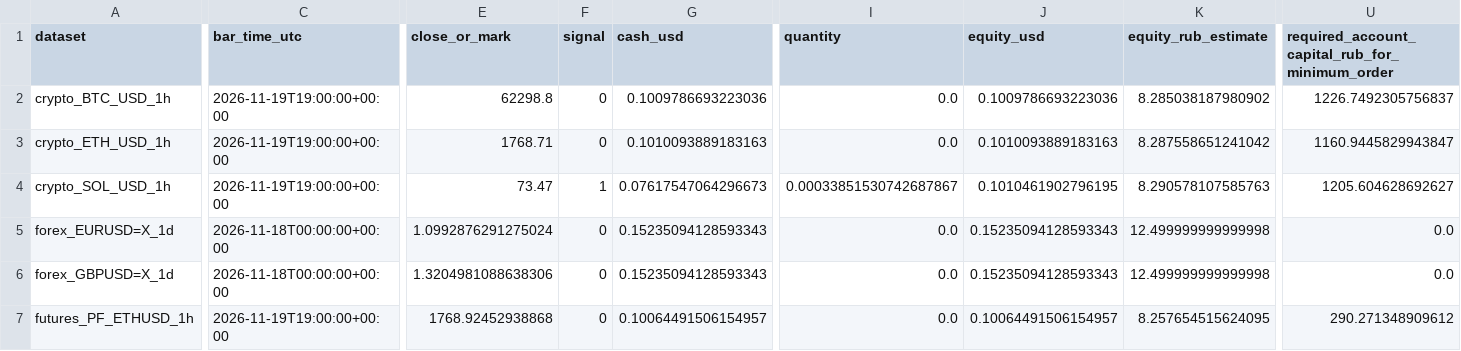
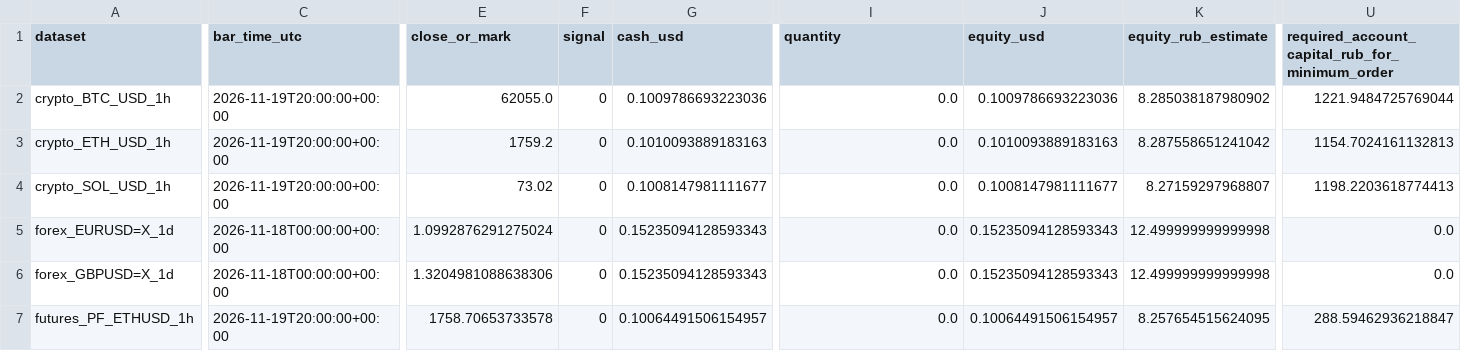
Before and after one commit to SitnerVS/QuantLab-100, a CSV file: reports/paper_fractional_portfolio_latest.csv, drawn as a sheet; only a part is shown, gaps mark what is left out; the diff covers the shown part only; the diff names each change by its address in the sheet, - before the commit and + after, or states it on an @@ line.

```diff
--- a/reports/paper_fractional_portfolio_latest.csv
+++ b/reports/paper_fractional_portfolio_latest.csv
-C2:C4 (bar_time_utc): 2026-11-19T19:00:00+00:00
+C2:C4 (bar_time_utc): 2026-11-19T20:00:00+00:00
-E2 (close_or_mark): 62298.8
+E2 (close_or_mark): 62055.0
-U2: 1226.7492305756837
+U2: 1221.9484725769044
-E3 (close_or_mark): 1768.71
+E3 (close_or_mark): 1759.2
-U3: 1160.9445829943847
+U3: 1154.7024161132813
-E4 (close_or_mark): 73.47
+E4 (close_or_mark): 73.02
-F4 (signal): 1
+F4 (signal): 0
-G4 (cash_usd): 0.07617547064296673
+G4 (cash_usd): 0.1008147981111677
-I4 (quantity): 0.00033851530742687867
+I4 (quantity): 0.0
-J4 (equity_usd): 0.1010461902796195
+J4 (equity_usd): 0.1008147981111677
-K4 (equity_rub_estimate): 8.290578107585763
+K4 (equity_rub_estimate): 8.27159297968807
-U4: 1205.604628692627
+U4: 1198.2203618774413
-C7 (bar_time_utc): 2026-11-19T19:00:00+00:00
+C7 (bar_time_utc): 2026-11-19T20:00:00+00:00
-E7 (close_or_mark): 1768.92452938868
+E7 (close_or_mark): 1758.70653733578
-U7: 290.271348909612
+U7: 288.59462936218847
```
Also changed, not shown: 28 edited cells elsewhere in this file, reports/futures_backtest_summary.csv, reports/futures_walk_forward_summary.csv, 13 other files.
